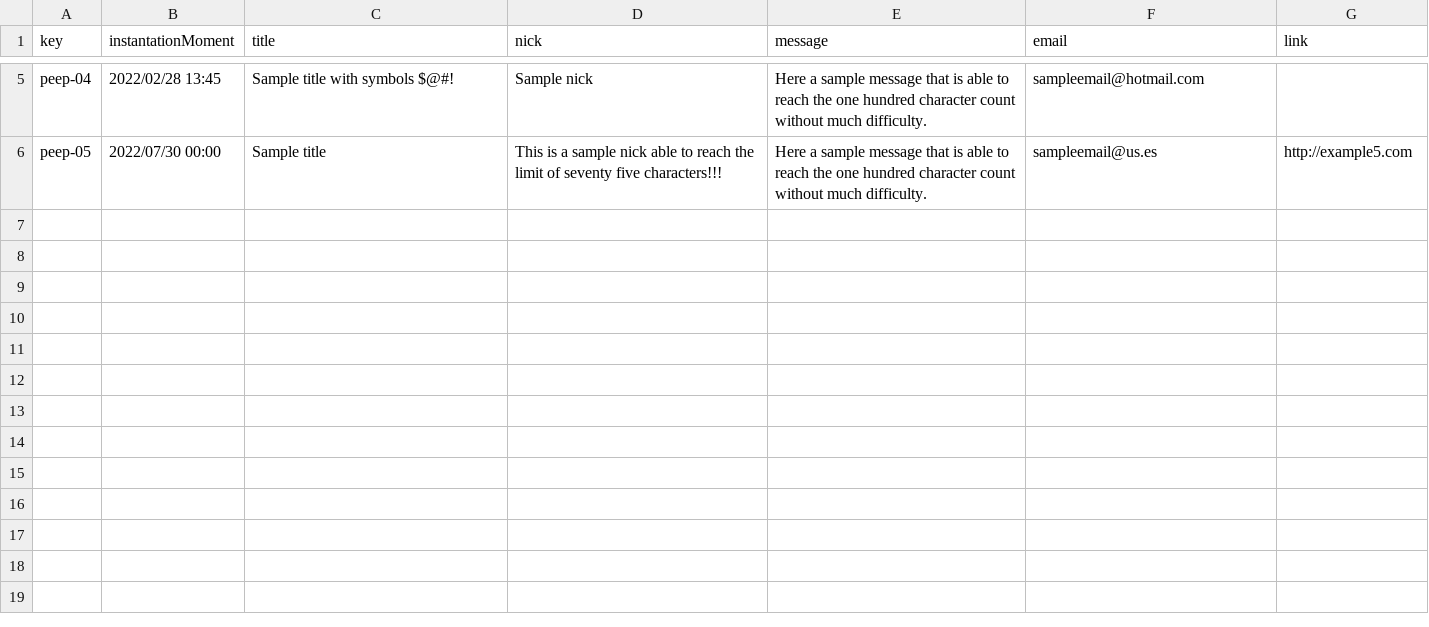
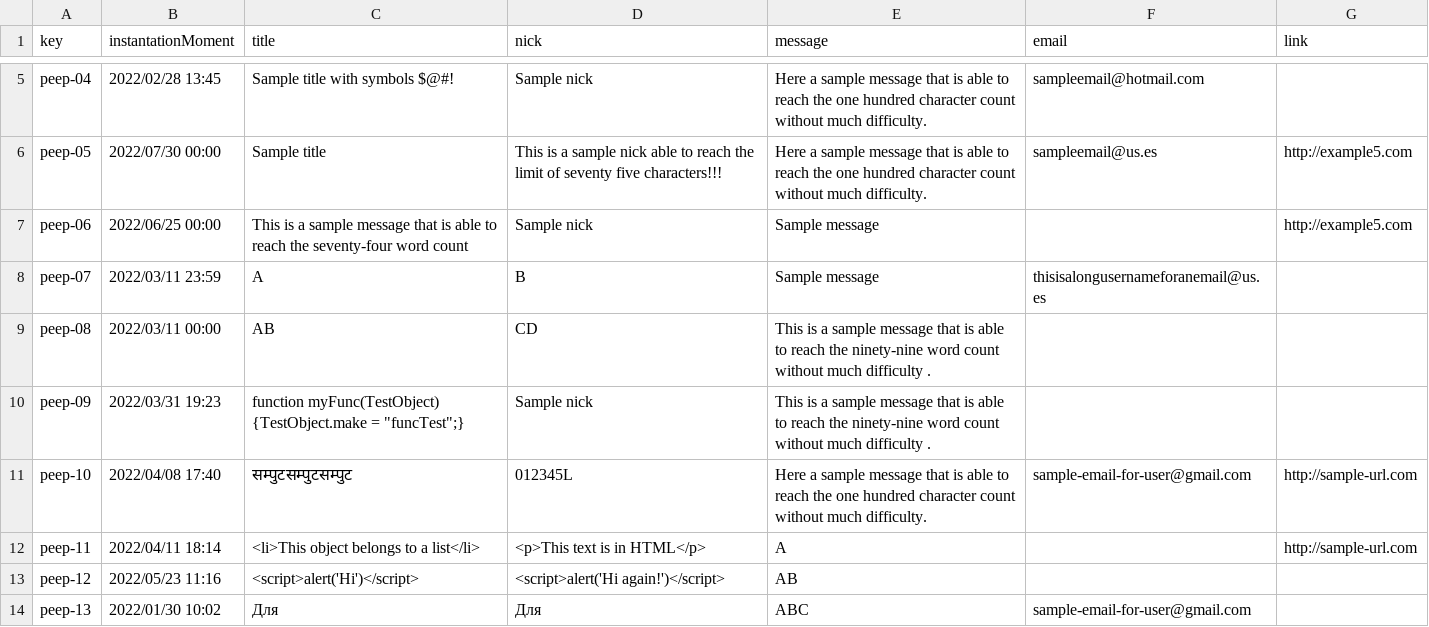
Before and after one commit to C1-04-06/Acme-L3-D02, a CSV file: src/main/webapp/WEB-INF/resources/sample-data/peep.csv, drawn as a sheet; only a part is shown, gaps mark what is left out.

Commit message:
Csvs variados (Peep, Enrolment y Activity), Peep en UML

```diff
--- a/src/main/webapp/WEB-INF/resources/sample-data/peep.csv
+++ b/src/main/webapp/WEB-INF/resources/sample-data/peep.csv
@@ -6 +6,9 @@ peep-04,2022/02/28 13:45,Sample title with symbols $@#!,Sample nick,Here a sampl
 peep-05,2022/07/30 00:00,Sample title,This is a sample nick able to reach the limit of seventy five characters!!!,Here a sample message that is able to reach the one hundred character count without much difficulty.,sampleemail@us.es,http://example5.com
+peep-06,2022/06/25 00:00,This is a sample message that is able to reach the seventy-four word count,Sample nick,Sample message,,http://example5.com
+peep-07,2022/03/11 23:59,A,B,Sample message,thisisalongusernameforanemail@us.es,
+peep-08,2022/03/11 00:00,AB,CD,This is a sample message that is able to reach the ninety-nine word count without much difficulty .,,
+peep-09,2022/03/31 19:23,function myFunc(TestObject) {TestObject.make = "funcTest";},Sample nick,This is a sample message that is able to reach the ninety-nine word count without much difficulty .,,
+peep-10,2022/04/08 17:40,सम्पुटसम्पुटसम्पुट,"012345L",Here a sample message that is able to reach the one hundred character count without much difficulty.,sample-email-for-user@gmail.com,http://sample-url.com
+peep-11,2022/04/11 18:14,<li>This object belongs to a list</li>,<p>This text is in HTML</p>,A,,http://sample-url.com
+peep-12,2022/05/23 11:16,<script>alert('Hi')</script>,<script>alert('Hi again!')</script>,AB,,
+peep-13,2022/01/30 10:02,Для,Для,ABC,sample-email-for-user@gmail.com,
```
Also changed, not shown: src/main/webapp/WEB-INF/resources/sample-data/activity.csv, src/main/webapp/WEB-INF/resources/sample-data/enrolment.csv, 1 other file.
